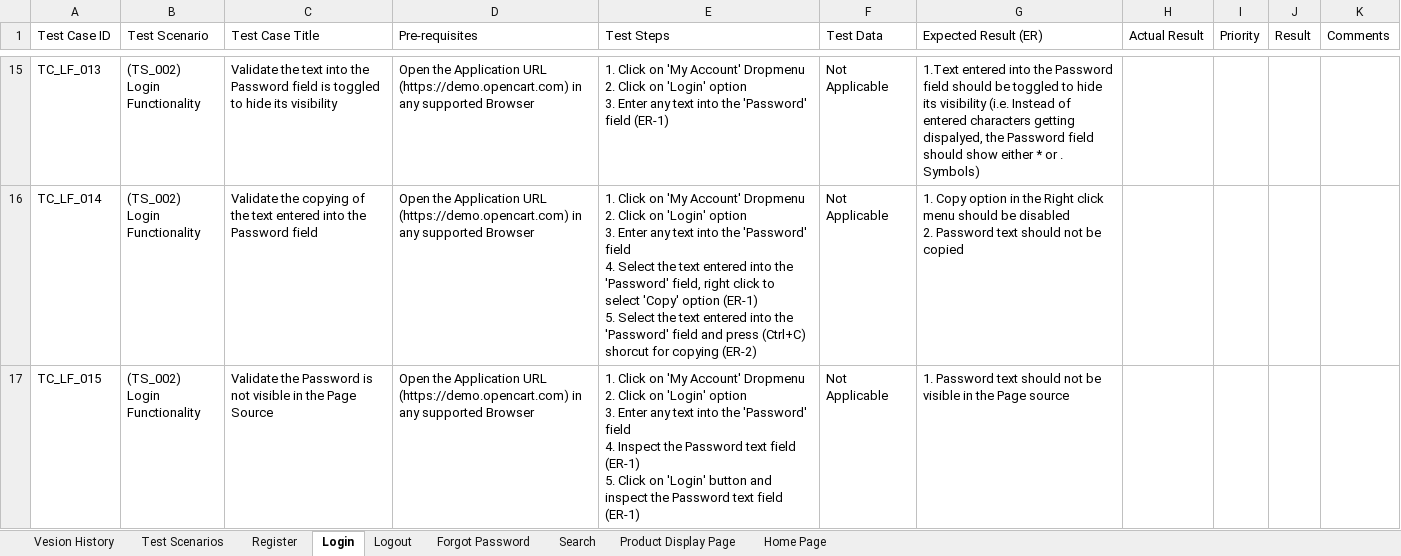
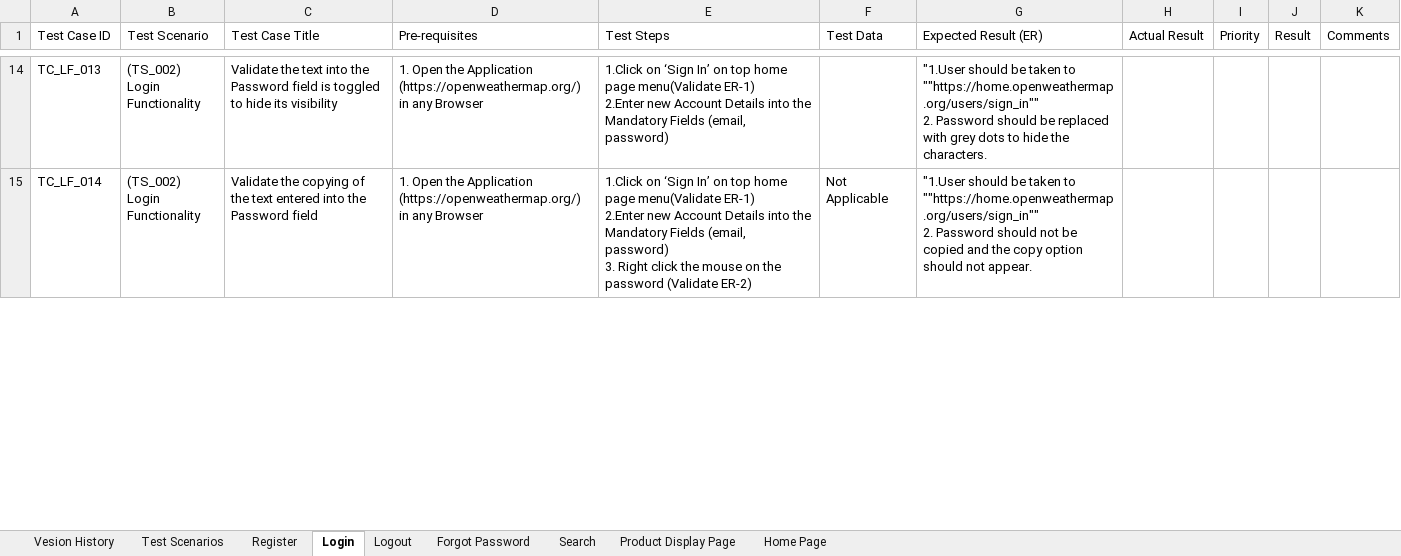
Before and after one commit to GKARLOZ/OpenWeather-Testing-Framework, an Excel workbook: Test Plan/Test Cases - in progress.xlsx, sheet Login, drawn as a sheet; only a part is shown, gaps mark what is left out; values as stored, in another font and other column widths than the file's, no cell formats; charts and pictures and conditional formats not drawn; removed rows and columns are numbered as before the commit, all else as after; ↵ is a line break in a cell; the diff covers the shown part only; the diff names each change by its address in the sheet, - before the commit and + after, or states it on an @@ line.

Commit message:
login test cases done.

```diff
--- a/Test Plan/Test Cases - in progress.xlsx (sheet Login)
+++ b/Test Plan/Test Cases - in progress.xlsx (sheet Login)
-D14:D15 (Pre-requisites): Open the Application URL (https://demo.opencart.com) in any supported Browser
+D14:D15 (Pre-requisites): 1. Open the Application (https://openweathermap.org/) in any Browser
-E14 (Test Steps): 1. Click on 'My Account' Dropmenu ↵ 2. Click on 'Login' option ↵ 3. Enter any text into the 'Password' field (ER-1)
+E14 (Test Steps): 1.Click on ‘Sign In’ on top home page menu(Validate ER-1) ↵ 2.Enter new Account Details into the Mandatory Fields (email, password)
-F14 (Test Data): Not Applicable
+F14 (Test Data): (empty)
-G14 (Expected Result (ER)): 1.Text entered into the Password field should be toggled to hide its visibility (i.e. Instead of entered characters getting dispalyed, the Password field should show either * or . Symbols)
+G14 (Expected Result (ER)): "1.User should be taken to ""https://home.openweathermap.org/users/sign_in"" ↵ 2. Password should be replaced with grey dots to hide the characters.
-E15 (Test Steps): 1. Click on 'My Account' Dropmenu ↵ 2. Click on 'Login' option ↵ 3. Enter any text into the 'Password' field ↵ 4. Select the text entered into the 'Password' field, right click to select 'Copy' option (ER-1) ↵ 5. Select the text entered into the 'Password' field and press (Ctrl+C) shorcut for copying (ER-2)
+E15 (Test Steps): 1.Click on ‘Sign In’ on top home page menu(Validate ER-1) ↵ 2.Enter new Account Details into the Mandatory Fields (email, password) ↵ 3. Right click the mouse on the password (Validate ER-2)
-G15 (Expected Result (ER)): 1. Copy option in the Right click menu should be disabled ↵ 2. Password text should not be copied
+G15 (Expected Result (ER)): "1.User should be taken to ""https://home.openweathermap.org/users/sign_in"" ↵ 2. Password should not be copied and the copy option should not appear.
-row 17: TC_LF_015 | (TS_002) ↵ Login Functionality | Validate the Password is not visible in the Page Source | Open the Application URL (https://demo.opencart.com) in any supported Browser | 1. Click on 'My Account' Dropmenu ↵ 2. Click on 'Login' option ↵ 3. Enter any text into the 'Password' field ↵ 4. Inspect the Password text field (ER-1) ↵ 5. Click on 'Login' button and inspect the Password text field (ER-1) | Not Applicable | 1. Password text should not be visible in the Page source
```
Also changed, not shown: 4 removed rows and 59 edited cells elsewhere in this sheet, sheet Register, cell formats, 1 other file.
